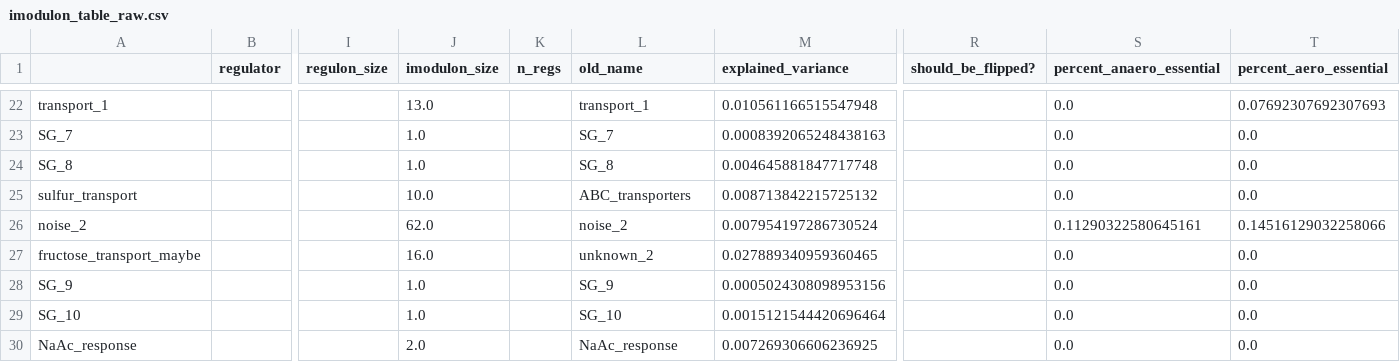
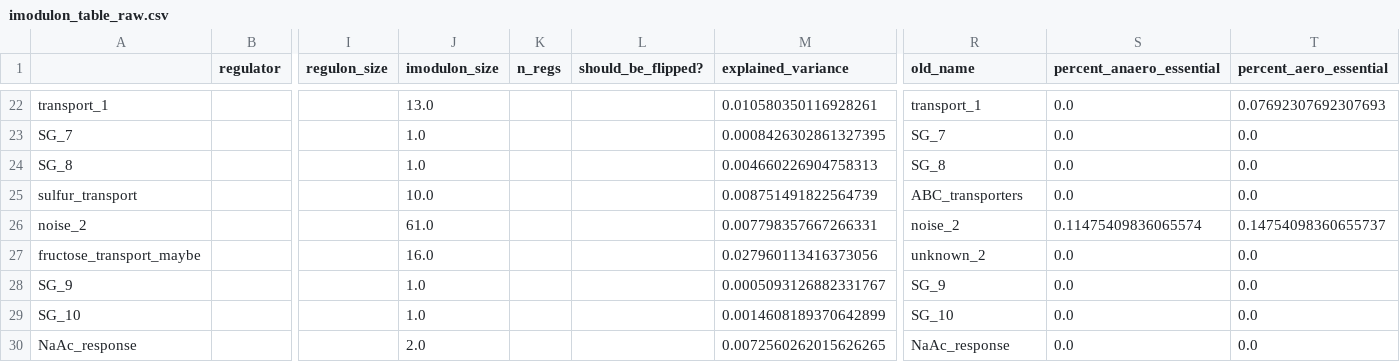
Before and after one commit to cristalzucsd/iModulonMiner, a CSV file: data/processed_data/imodulon_table_raw.csv, drawn as a sheet; only a part is shown, gaps mark what is left out; the diff covers the shown part only; the diff names each change by its address in the sheet, - before the commit and + after, or states it on an @@ line.

```diff
--- a/data/processed_data/imodulon_table_raw.csv
+++ b/data/processed_data/imodulon_table_raw.csv
-L1: old_name
+L1: should_be_flipped?
-R1: should_be_flipped?
+R1: old_name
-L22 (should_be_flipped?): transport_1
+L22 (should_be_flipped?): (empty)
-M22 (explained_variance): 0.010561166515547948
+M22 (explained_variance): 0.010580350116928261
-R22 (old_name): (empty)
+R22 (old_name): transport_1
-L23 (should_be_flipped?): SG_7
+L23 (should_be_flipped?): (empty)
-M23 (explained_variance): 0.0008392065248438163
+M23 (explained_variance): 0.0008426302861327395
-R23 (old_name): (empty)
+R23 (old_name): SG_7
-L24 (should_be_flipped?): SG_8
+L24 (should_be_flipped?): (empty)
-M24 (explained_variance): 0.004645881847717748
+M24 (explained_variance): 0.004660226904758313
-R24 (old_name): (empty)
+R24 (old_name): SG_8
-L25 (should_be_flipped?): ABC_transporters
+L25 (should_be_flipped?): (empty)
-M25 (explained_variance): 0.008713842215725132
+M25 (explained_variance): 0.008751491822564739
-R25 (old_name): (empty)
+R25 (old_name): ABC_transporters
-J26 (imodulon_size): 62.0
+J26 (imodulon_size): 61.0
-L26 (should_be_flipped?): noise_2
+L26 (should_be_flipped?): (empty)
-M26 (explained_variance): 0.007954197286730524
+M26 (explained_variance): 0.007798357667266331
-R26 (old_name): (empty)
+R26 (old_name): noise_2
-S26 (percent_anaero_essential): 0.11290322580645161
+S26 (percent_anaero_essential): 0.11475409836065574
-T26 (percent_aero_essential): 0.14516129032258066
+T26 (percent_aero_essential): 0.14754098360655737
-L27 (should_be_flipped?): unknown_2
+L27 (should_be_flipped?): (empty)
-M27 (explained_variance): 0.027889340959360465
+M27 (explained_variance): 0.027960113416373056
-R27 (old_name): (empty)
+R27 (old_name): unknown_2
-L28 (should_be_flipped?): SG_9
+L28 (should_be_flipped?): (empty)
-M28 (explained_variance): 0.0005024308098953156
+M28 (explained_variance): 0.0005093126882331767
-R28 (old_name): (empty)
+R28 (old_name): SG_9
-L29 (should_be_flipped?): SG_10
+L29 (should_be_flipped?): (empty)
-M29 (explained_variance): 0.0015121544420696464
+M29 (explained_variance): 0.0014608189370642899
-R29 (old_name): (empty)
+R29 (old_name): SG_10
-L30 (should_be_flipped?): NaAc_response
+L30 (should_be_flipped?): (empty)
-M30 (explained_variance): 0.007269306606236925
+M30 (explained_variance): 0.0072560262015626265
-R30 (old_name): (empty)
+R30 (old_name): NaAc_response
```
Also changed, not shown: 144 edited cells elsewhere in this file, 17 other files.
